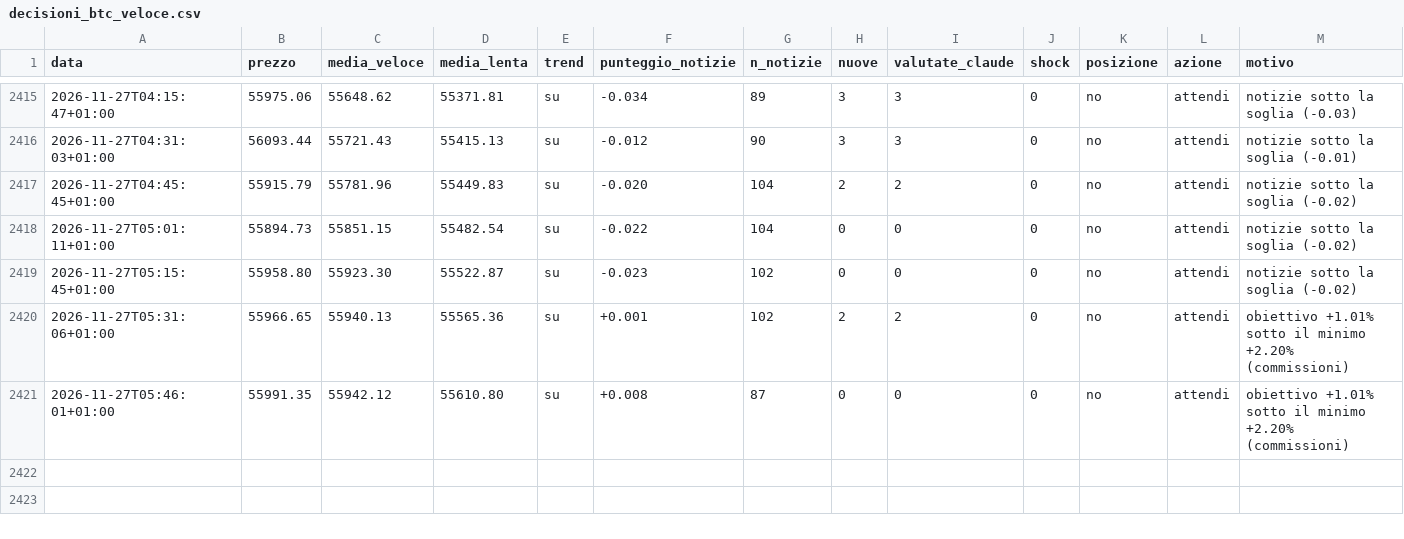
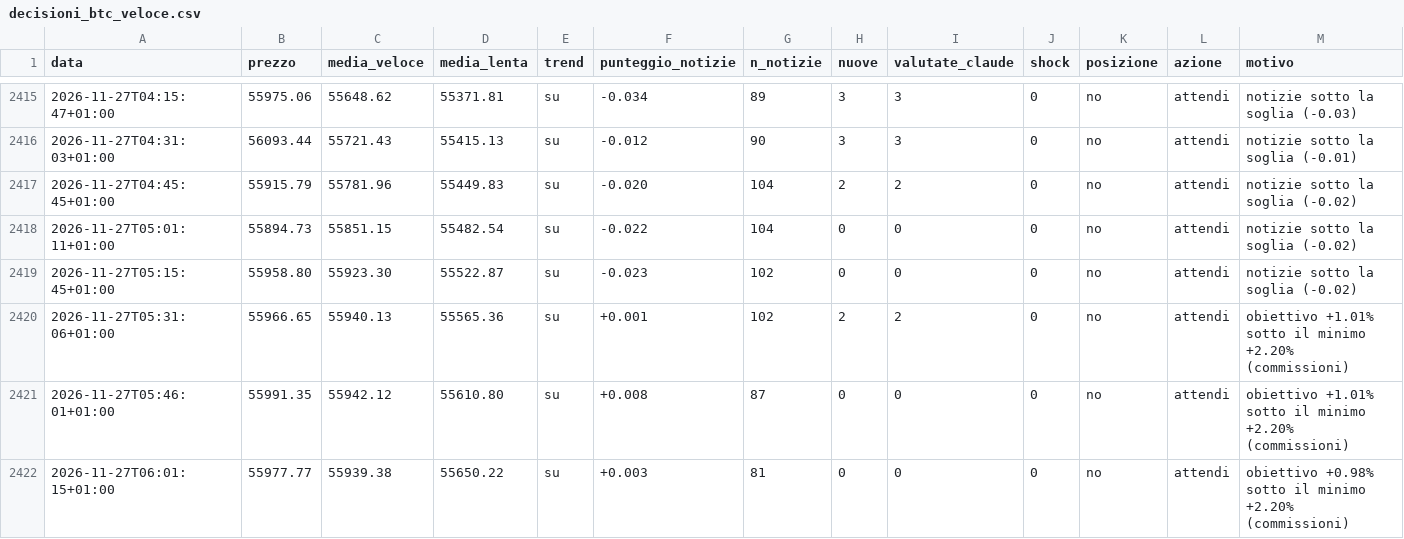
Before and after one commit to Van3d-max/sol-sentinel-, a CSV file: decisioni_btc_veloce.csv, drawn as a sheet; only a part is shown, gaps mark what is left out; rows hold the shown columns only; the diff names each change by its address in the sheet, - before the commit and + after, or states it on an @@ line.

```diff
--- a/decisioni_btc_veloce.csv
+++ b/decisioni_btc_veloce.csv
+row 2422: 2026-11-27T06:01:15+01:00 | 55977.77 | 55939.38 | 55650.22 | su | +0.003 | 81 | 0 | 0 | 0 | no | attendi | obiettivo +0.98% sotto il minimo +2.20% (commissioni)
```
Also changed, not shown: decisioni_eth_veloce.csv, decisioni_shib_veloce.csv, 8 other files.
